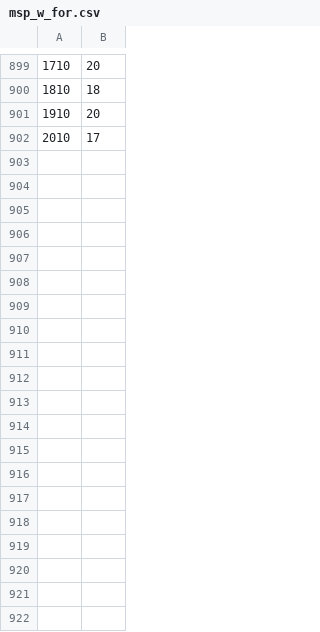
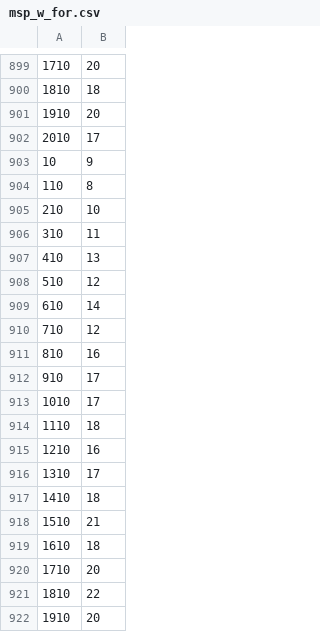
Before and after one commit to Loves-to-oop/cs516_project1_home, a CSV file: msp_w_for.csv, drawn as a sheet; only a part is shown, gaps mark what is left out; the diff covers the shown part only.

```diff
--- a/msp_w_for.csv
+++ b/msp_w_for.csv
@@ -902 +902,21 @@
 2010, 17
+10, 9
+110, 8
+210, 10
+310, 11
+410, 13
+510, 12
+610, 14
+710, 12
+810, 16
+910, 17
+1010, 17
+1110, 18
+1210, 16
+1310, 17
+1410, 18
+1510, 21
+1610, 18
+1710, 20
+1810, 22
+1910, 20
```
Also changed, not shown: 39 added rows elsewhere in this file, bbp_result_sprout.csv, msp_w_for_sprout.csv, 17 other files.
